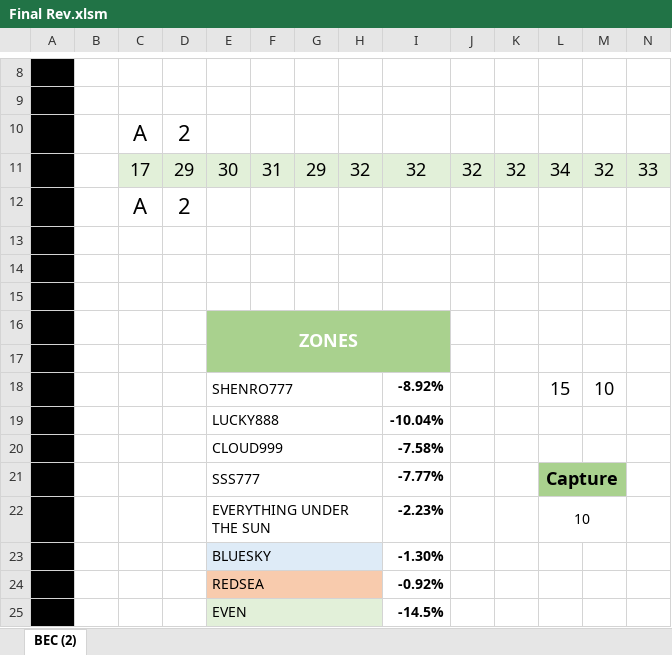
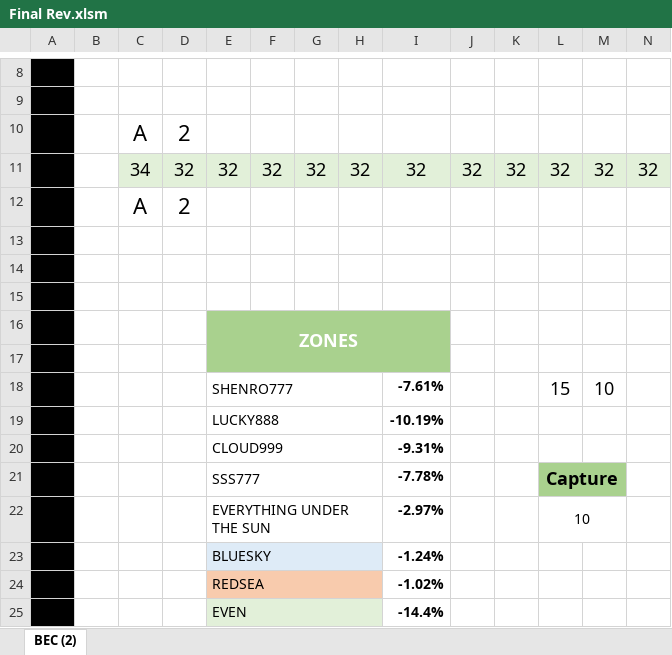
Before and after one commit to MarkAguirre26/zone, an Excel workbook: Final Rev.xlsm, sheet BEC (2), drawn as a sheet; only a part is shown, gaps mark what is left out; values as stored, in another font and other column widths than the file's, no borders; charts and pictures not drawn; removed rows and columns are numbered as before the commit, all else as after; rows hold the shown columns only; the diff names each change by its address in the sheet, - before the commit and + after, or states it on an @@ line.

```diff
--- a/Final Rev.xlsm (sheet BEC (2))
+++ b/Final Rev.xlsm (sheet BEC (2))
-row 11:  |  | 17 | 29 | 30 | 31 | 29 | 32 | 32 | 32 | 32 | 34 | 32 | 33
+row 11:  |  | 34 | 32 | 32 | 32 | 32 | 32 | 32 | 32 | 32 | 32 | 32 | 32
-I18: -8.92%
+I18: -7.61%
-I19: -10.04%
+I19: -10.19%
-I20: -7.58%
+I20: -9.31%
-I21: -7.77%
+I21: -7.78%
-I22: -2.23%
+I22: -2.97%
-I23: -1.30%
+I23: -1.24%
-I24: -0.92%
+I24: -1.02%
-I25: -14.5%
+I25: -14.4%
```
Also changed, not shown: 2 other files.
